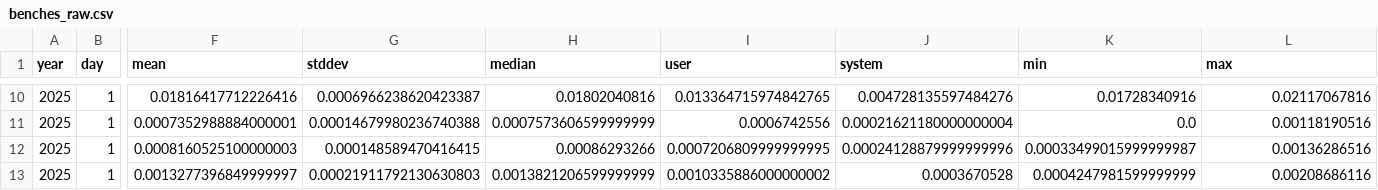
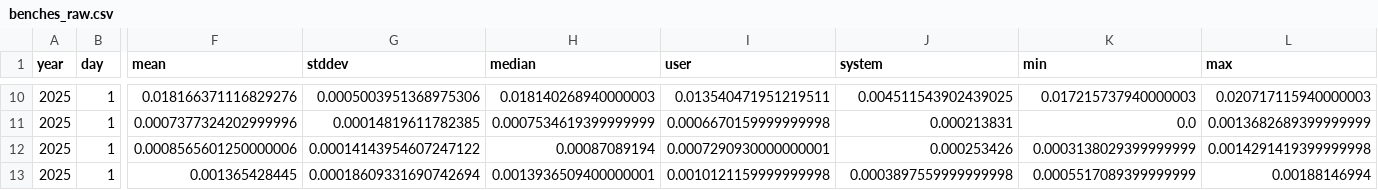
Before and after one commit to mattcl/aoc-benchmarks, a CSV file: 2025/day_001/benches_raw.csv, drawn as a sheet; only a part is shown, gaps mark what is left out; the diff covers the shown part only; the diff names each change by its address in the sheet, - before the commit and + after, or states it on an @@ line.

```diff
--- a/2025/day_001/benches_raw.csv
+++ b/2025/day_001/benches_raw.csv
-F10 (mean): 0.01816417712226416
+F10 (mean): 0.018166371116829276
-G10 (stddev): 0.0006966238620423387
+G10 (stddev): 0.0005003951368975306
-H10 (median): 0.01802040816
+H10 (median): 0.018140268940000003
-I10 (user): 0.013364715974842765
+I10 (user): 0.013540471951219511
-J10 (system): 0.004728135597484276
+J10 (system): 0.004511543902439025
-K10 (min): 0.01728340916
+K10 (min): 0.017215737940000003
-L10 (max): 0.02117067816
+L10 (max): 0.020717115940000003
-F11 (mean): 0.0007352988884000001
+F11 (mean): 0.0007377324202999996
-G11 (stddev): 0.00014679980236740388
+G11 (stddev): 0.00014819611782385
-H11 (median): 0.0007573606599999999
+H11 (median): 0.0007534619399999999
-I11 (user): 0.0006742556
+I11 (user): 0.0006670159999999998
-J11 (system): 0.00021621180000000004
+J11 (system): 0.000213831
-L11 (max): 0.00118190516
+L11 (max): 0.0013682689399999999
-F12 (mean): 0.0008160525100000003
+F12 (mean): 0.0008565601250000006
-G12 (stddev): 0.000148589470416415
+G12 (stddev): 0.00014143954607247122
-H12 (median): 0.00086293266
+H12 (median): 0.00087089194
-I12 (user): 0.0007206809999999995
+I12 (user): 0.0007290930000000001
-J12 (system): 0.00024128879999999996
+J12 (system): 0.000253426
-K12 (min): 0.00033499015999999987
+K12 (min): 0.0003138029399999999
-L12 (max): 0.00136286516
+L12 (max): 0.0014291419399999998
-F13 (mean): 0.0013277396849999997
+F13 (mean): 0.001365428445
-G13 (stddev): 0.00021911792130630803
+G13 (stddev): 0.00018609331690742694
-H13 (median): 0.0013821206599999999
+H13 (median): 0.0013936509400000001
-I13 (user): 0.0010335886000000002
+I13 (user): 0.0010121159999999998
-J13 (system): 0.0003670528
+J13 (system): 0.0003897559999999998
-K13 (min): 0.0004247981599999999
+K13 (min): 0.0005517089399999999
-L13 (max): 0.00208686116
+L13 (max): 0.00188146994
```
Also changed, not shown: 77 edited cells elsewhere in this file, 2025/day_002/benches_raw.csv, 2025/day_003/benches_raw.csv, 6 other files.
